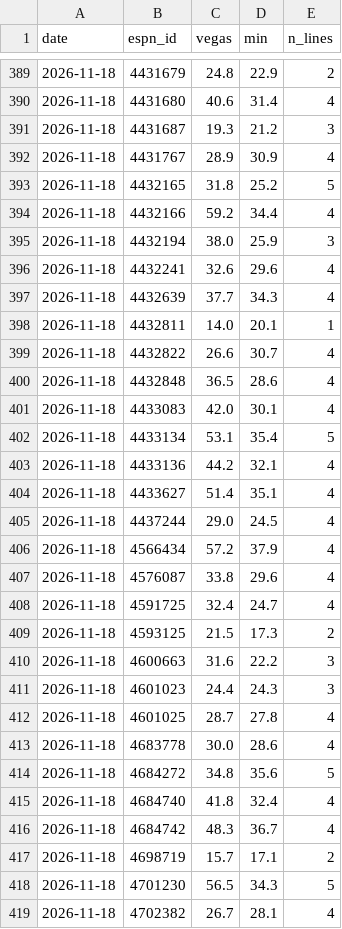
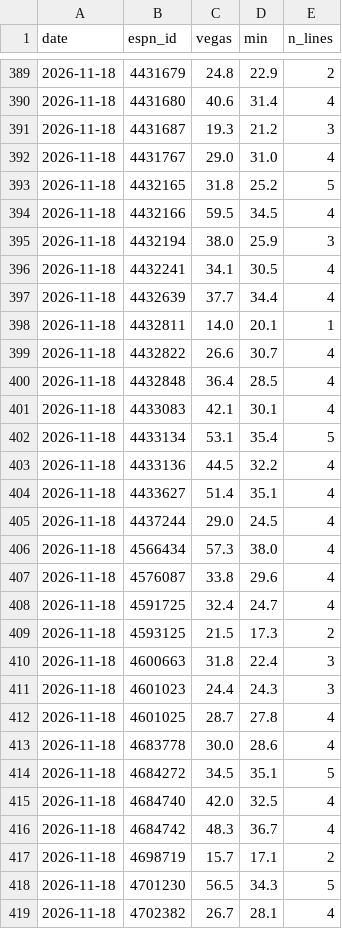
Before and after one commit to pitchafwa/delegation-hub, a CSV file: dashboard/vegas_log.csv, drawn as a sheet; only a part is shown, gaps mark what is left out; the diff covers the shown part only.

```diff
--- a/dashboard/vegas_log.csv
+++ b/dashboard/vegas_log.csv
@@ -391,17 +391,17 @@ date,espn_id,vegas,min,n_lines
 2026-11-18,4431687,19.3,21.2,3
-2026-11-18,4431767,28.9,30.9,4
+2026-11-18,4431767,29.0,31.0,4
 2026-11-18,4432165,31.8,25.2,5
-2026-11-18,4432166,59.2,34.4,4
+2026-11-18,4432166,59.5,34.5,4
 2026-11-18,4432194,38.0,25.9,3
-2026-11-18,4432241,32.6,29.6,4
-2026-11-18,4432639,37.7,34.3,4
+2026-11-18,4432241,34.1,30.5,4
+2026-11-18,4432639,37.7,34.4,4
 2026-11-18,4432811,14.0,20.1,1
 2026-11-18,4432822,26.6,30.7,4
-2026-11-18,4432848,36.5,28.6,4
-2026-11-18,4433083,42.0,30.1,4
+2026-11-18,4432848,36.4,28.5,4
+2026-11-18,4433083,42.1,30.1,4
 2026-11-18,4433134,53.1,35.4,5
-2026-11-18,4433136,44.2,32.1,4
+2026-11-18,4433136,44.5,32.2,4
 2026-11-18,4433627,51.4,35.1,4
 2026-11-18,4437244,29.0,24.5,4
-2026-11-18,4566434,57.2,37.9,4
+2026-11-18,4566434,57.3,38.0,4
 2026-11-18,4576087,33.8,29.6,4
@@ -409,3 +409,3 @@ date,espn_id,vegas,min,n_lines
 2026-11-18,4593125,21.5,17.3,2
-2026-11-18,4600663,31.6,22.2,3
+2026-11-18,4600663,31.8,22.4,3
 2026-11-18,4601023,24.4,24.3,3
@@ -413,4 +413,4 @@ date,espn_id,vegas,min,n_lines
 2026-11-18,4683778,30.0,28.6,4
-2026-11-18,4684272,34.8,35.6,5
-2026-11-18,4684740,41.8,32.4,4
+2026-11-18,4684272,34.5,35.1,5
+2026-11-18,4684740,42.0,32.5,4
 2026-11-18,4684742,48.3,36.7,4
```
Also changed, not shown: 101 edited cells elsewhere in this file, 14 other files.
